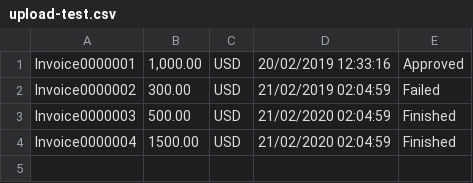
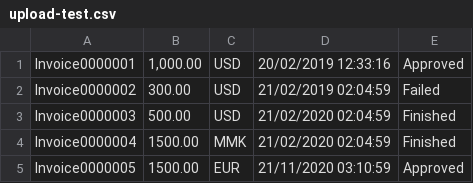
Before and after one commit to tsithu/DotNet5-Sample, a CSV file: Resources/upload-test.csv, drawn as a sheet.

```diff
--- a/Resources/upload-test.csv
+++ b/Resources/upload-test.csv
@@ -3,2 +3,3 @@
 "Invoice0000003","500.00","USD","21/02/2020 02:04:59","Finished"
-"Invoice0000004","1500.00","USD","21/02/2020 02:04:59","Finished"
+"Invoice0000004","1500.00","MMK","21/02/2020 02:04:59","Finished"
+"Invoice0000005","1500.00","EUR","21/11/2020 03:10:59","Approved"
```
Also changed, not shown: 8 other files.
